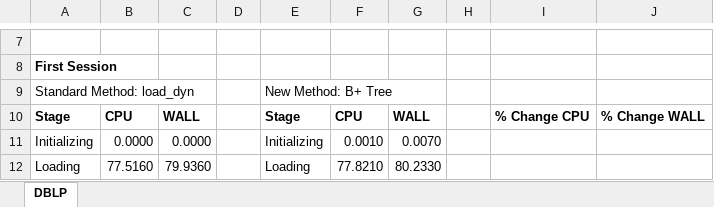
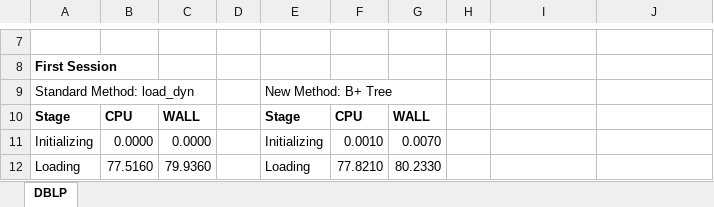
Before and after one commit to kkoch986/XSB-B--Tree-Library, an Excel workbook: qdbm/data/profiles.xlsx, sheet DBLP, drawn as a sheet; only a part is shown, gaps mark what is left out; values as stored, in another font and other column widths than the file's, no borders; the diff names each change by its address in the sheet, - before the commit and + after, or states it on an @@ line.

```diff
--- a/qdbm/data/profiles.xlsx (sheet DBLP)
+++ b/qdbm/data/profiles.xlsx (sheet DBLP)
-I10: % Change CPU
+I10: (empty)
-J10: % Change WALL
+J10: (empty)
```
Also changed, not shown: 35 other files.
